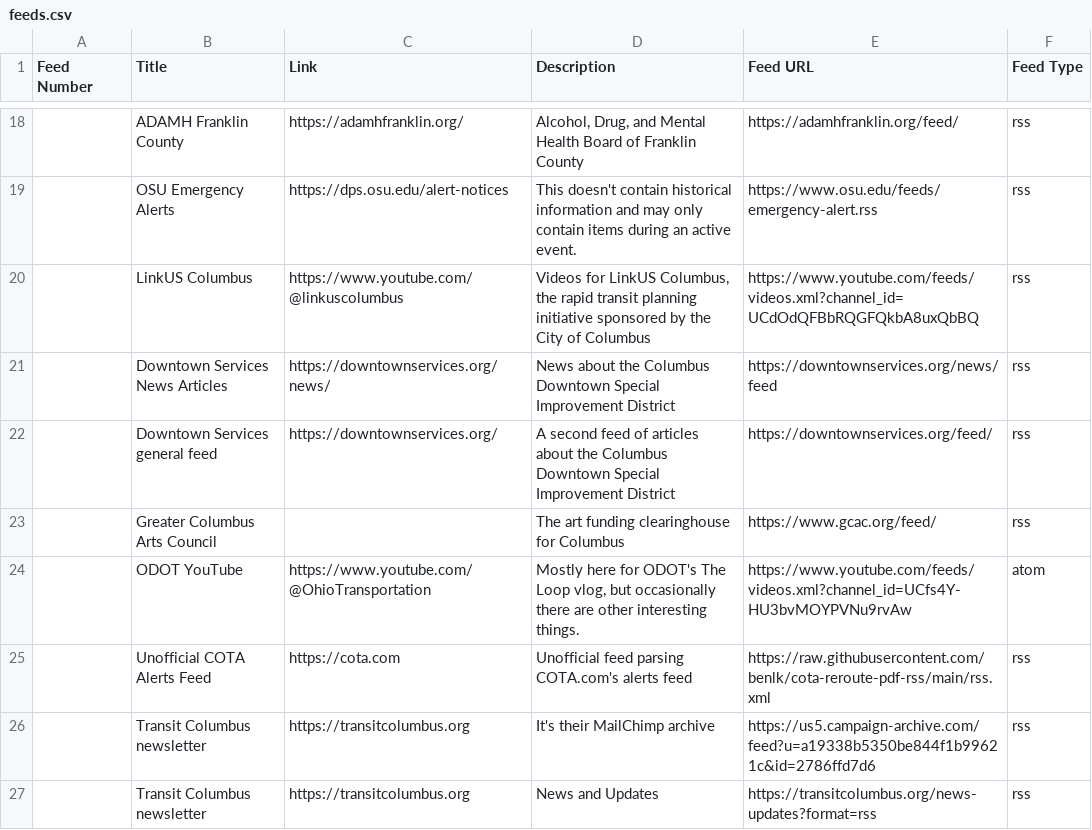
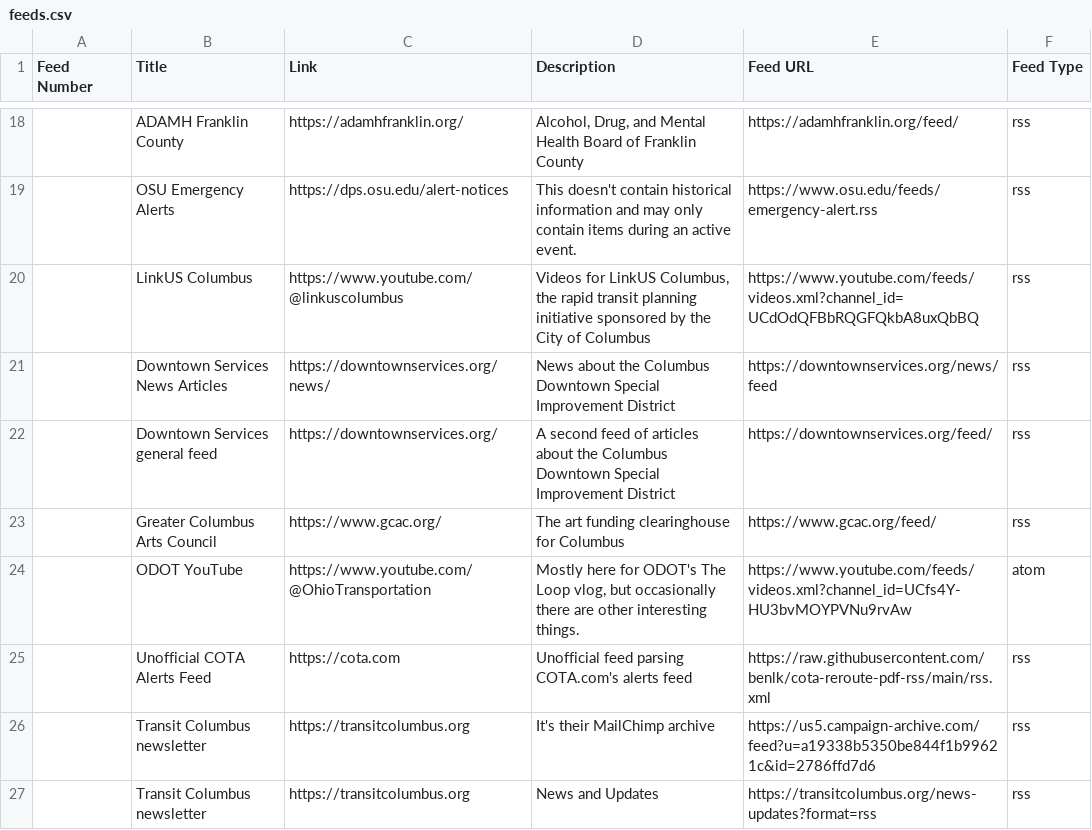
Before and after one commit to benlk/columbus-misc-rss, a CSV file: feeds.csv, drawn as a sheet; only a part is shown, gaps mark what is left out.

Commit message:
Add URL for GCAC

```diff
--- a/feeds.csv
+++ b/feeds.csv
@@ -22,3 +22,3 @@ Feed Number,Title,Link,Description,Feed URL,Feed Type
 ,Downtown Services general feed,https://downtownservices.org/,A second feed of articles about the Columbus Downtown Special Improvement District,https://downtownservices.org/feed/,rss
-,Greater Columbus Arts Council,,The art funding clearinghouse for Columbus,https://www.gcac.org/feed/,rss
+,Greater Columbus Arts Council,https://www.gcac.org/,The art funding clearinghouse for Columbus,https://www.gcac.org/feed/,rss
 ,ODOT YouTube,https://www.youtube.com/@OhioTransportation,"Mostly here for ODOT's The Loop vlog, but occasionally there are other interesting things.",https://www.youtube.com/feeds/videos.xml?channel_id=UCfs4Y-HU3bvMOYPVNu9rvAw,atom
```
Also changed, not shown: 1 other file.
